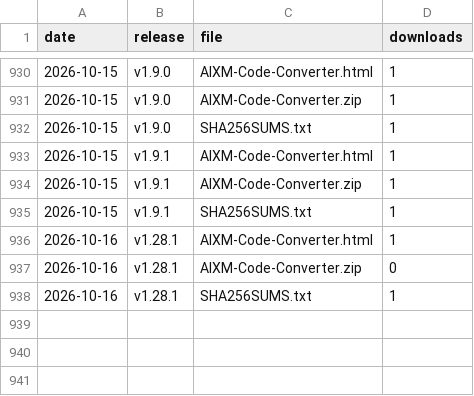
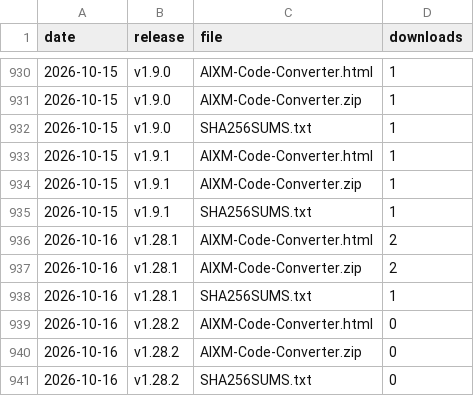
Before and after one commit to Prasad-DataAnalyst/aixm-code-converter, a CSV file: downloads.csv, drawn as a sheet; only a part is shown, gaps mark what is left out.

```diff
--- a/downloads.csv
+++ b/downloads.csv
@@ -935,4 +935,7 @@ date,release,file,downloads
 2026-10-15,v1.9.1,SHA256SUMS.txt,1
-2026-10-16,v1.28.1,AIXM-Code-Converter.html,1
-2026-10-16,v1.28.1,AIXM-Code-Converter.zip,0
+2026-10-16,v1.28.1,AIXM-Code-Converter.html,2
+2026-10-16,v1.28.1,AIXM-Code-Converter.zip,2
 2026-10-16,v1.28.1,SHA256SUMS.txt,1
+2026-10-16,v1.28.2,AIXM-Code-Converter.html,0
+2026-10-16,v1.28.2,AIXM-Code-Converter.zip,0
+2026-10-16,v1.28.2,SHA256SUMS.txt,0
```
Also changed, not shown: 1 other file.
